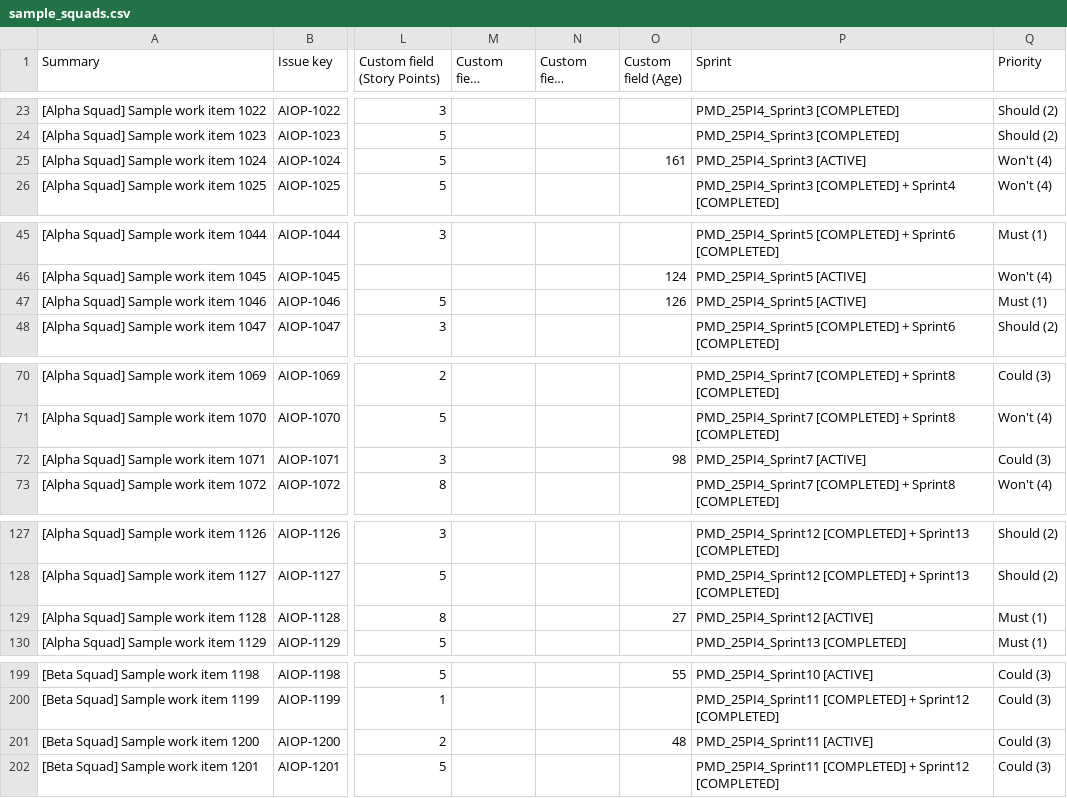
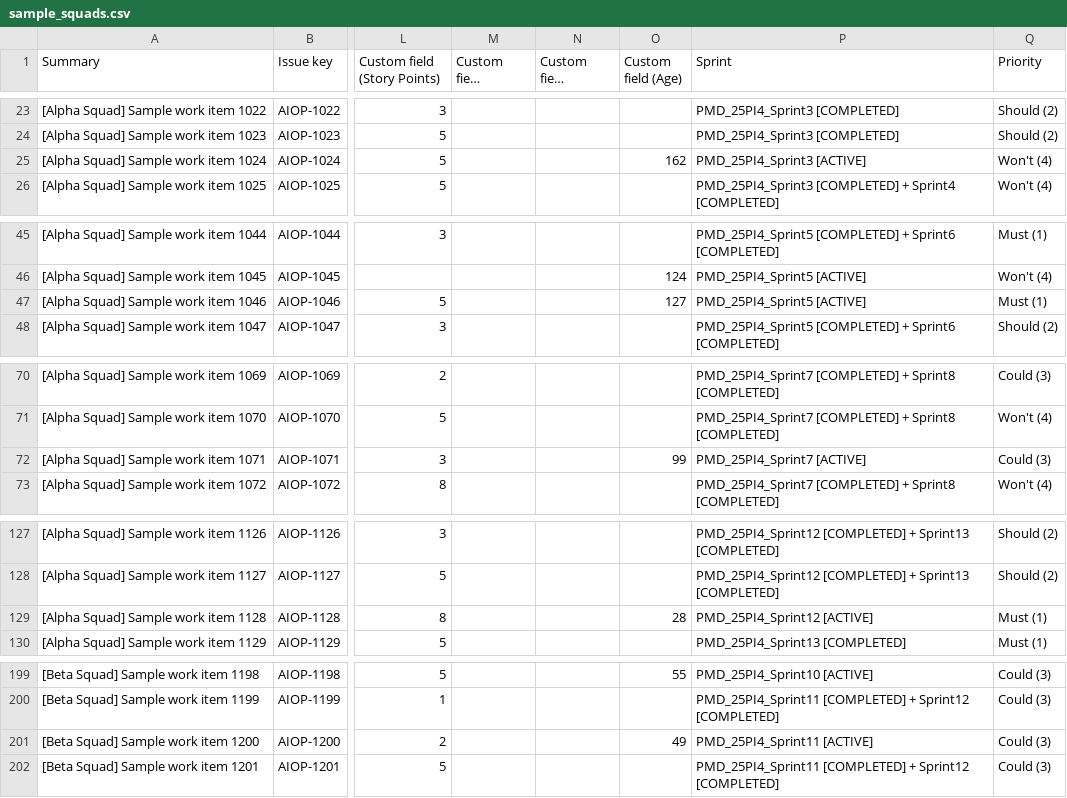
Before and after one commit to markcocoscopas/squad-flow-metrics, a CSV file: data/sample/sample_squads.csv, drawn as a sheet; only a part is shown, gaps mark what is left out; long unchanged cells end in …; the diff covers the shown part only; the diff names each change by its address in the sheet, - before the commit and + after, or states it on an @@ line.

```diff
--- a/data/sample/sample_squads.csv
+++ b/data/sample/sample_squads.csv
-O25 (Custom field (Age)): 161
+O25 (Custom field (Age)): 162
-O47 (Custom field (Age)): 126
+O47 (Custom field (Age)): 127
-O72 (Custom field (Age)): 98
+O72 (Custom field (Age)): 99
-O129 (Custom field (Age)): 27
+O129 (Custom field (Age)): 28
-O201 (Custom field (Age)): 48
+O201 (Custom field (Age)): 49
```
Also changed, not shown: 3 edited cells elsewhere in this file, 4 other files.
